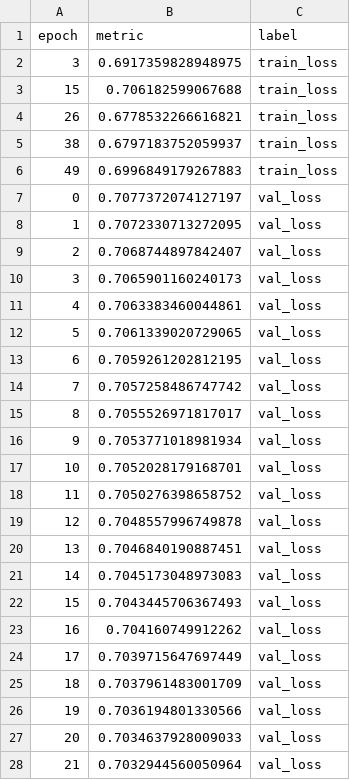
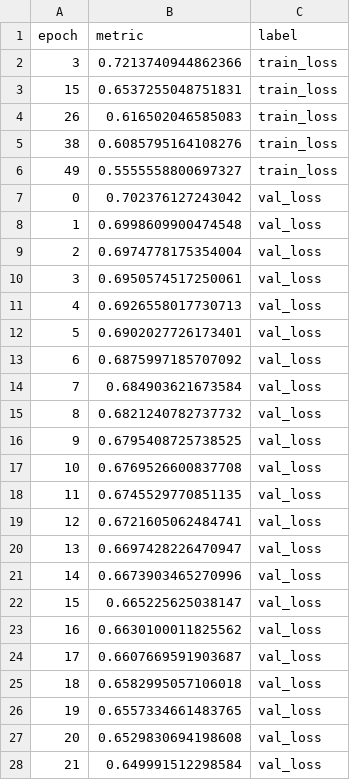
Before and after one commit to clarahoffmann/pycon-2023-honey-i-broke-the-pytorch-model, a CSV file: pages/torch_examples/reformatted_metrics/circle_data_frozen.csv, drawn as a sheet; only a part is shown; the diff covers the shown part only.

```diff
--- a/pages/torch_examples/reformatted_metrics/circle_data_frozen.csv
+++ b/pages/torch_examples/reformatted_metrics/circle_data_frozen.csv
@@ -1,28 +1,28 @@
 epoch,metric,label
-3,0.6917359828948975,train_loss
-15,0.706182599067688,train_loss
-26,0.6778532266616821,train_loss
-38,0.6797183752059937,train_loss
-49,0.6996849179267883,train_loss
-0,0.7077372074127197,val_loss
-1,0.7072330713272095,val_loss
-2,0.7068744897842407,val_loss
-3,0.7065901160240173,val_loss
-4,0.7063383460044861,val_loss
-5,0.7061339020729065,val_loss
-6,0.7059261202812195,val_loss
-7,0.7057258486747742,val_loss
-8,0.7055526971817017,val_loss
-9,0.7053771018981934,val_loss
-10,0.7052028179168701,val_loss
-11,0.7050276398658752,val_loss
-12,0.7048557996749878,val_loss
-13,0.7046840190887451,val_loss
-14,0.7045173048973083,val_loss
-15,0.7043445706367493,val_loss
-16,0.704160749912262,val_loss
-17,0.7039715647697449,val_loss
-18,0.7037961483001709,val_loss
-19,0.7036194801330566,val_loss
-20,0.7034637928009033,val_loss
-21,0.7032944560050964,val_loss
+3,0.7213740944862366,train_loss
+15,0.6537255048751831,train_loss
+26,0.616502046585083,train_loss
+38,0.6085795164108276,train_loss
+49,0.5555558800697327,train_loss
+0,0.702376127243042,val_loss
+1,0.6998609900474548,val_loss
+2,0.6974778175354004,val_loss
+3,0.6950574517250061,val_loss
+4,0.6926558017730713,val_loss
+5,0.6902027726173401,val_loss
+6,0.6875997185707092,val_loss
+7,0.684903621673584,val_loss
+8,0.6821240782737732,val_loss
+9,0.6795408725738525,val_loss
+10,0.6769526600837708,val_loss
+11,0.6745529770851135,val_loss
+12,0.6721605062484741,val_loss
+13,0.6697428226470947,val_loss
+14,0.6673903465270996,val_loss
+15,0.665225625038147,val_loss
+16,0.6630100011825562,val_loss
+17,0.6607669591903687,val_loss
+18,0.6582995057106018,val_loss
+19,0.6557334661483765,val_loss
+20,0.6529830694198608,val_loss
+21,0.649991512298584,val_loss
```
Also changed, not shown: 28 edited cells elsewhere in this file, pages/torch_examples/metrics_csv/circles_dataloader_broken/version_0/metrics.csv, pages/torch_examples/metrics_csv/linear/version_0/metrics.csv, 20 other files.
